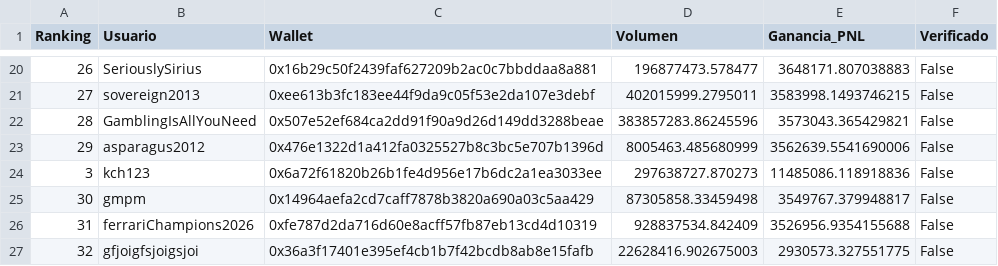
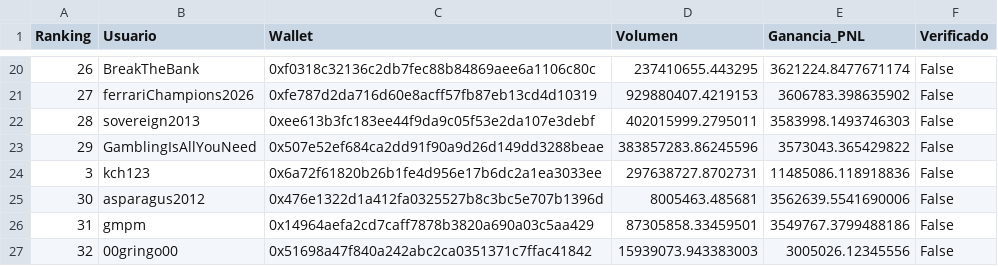
Before and after one commit to mndz-06/WhaleSportsAI, a CSV file: top_50_sports_traders.csv, drawn as a sheet; only a part is shown, gaps mark what is left out; the diff covers the shown part only.

```diff
--- a/top_50_sports_traders.csv
+++ b/top_50_sports_traders.csv
@@ -20,8 +20,8 @@
-26,SeriouslySirius,0x16b29c50f2439faf627209b2ac0c7bbddaa8a881,196877473.578477,3648171.807038883,False
-27,sovereign2013,0xee613b3fc183ee44f9da9c05f53e2da107e3debf,402015999.2795011,3583998.1493746215,False
-28,GamblingIsAllYouNeed,0x507e52ef684ca2dd91f90a9d26d149dd3288beae,383857283.86245596,3573043.365429821,False
-29,asparagus2012,0x476e1322d1a412fa0325527b8c3bc5e707b1396d,8005463.485680999,3562639.5541690006,False
-3,kch123,0x6a72f61820b26b1fe4d956e17b6dc2a1ea3033ee,297638727.870273,11485086.118918836,False
-30,gmpm,0x14964aefa2cd7caff7878b3820a690a03c5aa429,87305858.33459498,3549767.379948817,False
-31,ferrariChampions2026,0xfe787d2da716d60e8acff57fb87eb13cd4d10319,928837534.842409,3526956.9354155688,False
-32,gfjoigfsjoigsjoi,0x36a3f17401e395ef4cb1b7f42bcdb8ab8e15fafb,22628416.902675003,2930573.327551775,False
+26,BreakTheBank,0xf0318c32136c2db7fec88b84869aee6a1106c80c,237410655.443295,3621224.8477671174,False
+27,ferrariChampions2026,0xfe787d2da716d60e8acff57fb87eb13cd4d10319,929880407.4219153,3606783.398635902,False
+28,sovereign2013,0xee613b3fc183ee44f9da9c05f53e2da107e3debf,402015999.2795011,3583998.1493746303,False
+29,GamblingIsAllYouNeed,0x507e52ef684ca2dd91f90a9d26d149dd3288beae,383857283.86245596,3573043.365429822,False
+3,kch123,0x6a72f61820b26b1fe4d956e17b6dc2a1ea3033ee,297638727.8702731,11485086.118918836,False
+30,asparagus2012,0x476e1322d1a412fa0325527b8c3bc5e707b1396d,8005463.485681,3562639.5541690006,False
+31,gmpm,0x14964aefa2cd7caff7878b3820a690a03c5aa429,87305858.33459501,3549767.3799488186,False
+32,00gringo00,0x51698a47f840a242abc2ca0351371c7ffac41842,15939073.943383003,3005026.12345556,False
```
Also changed, not shown: 81 edited cells elsewhere in this file, early_entry_signals.csv, 2 other files.
